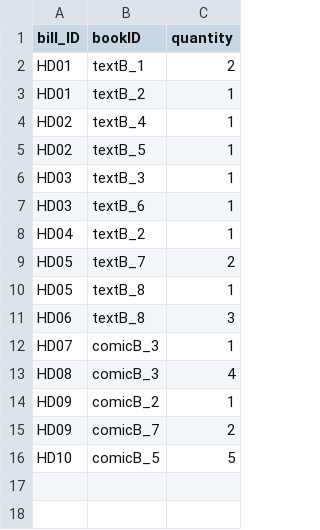
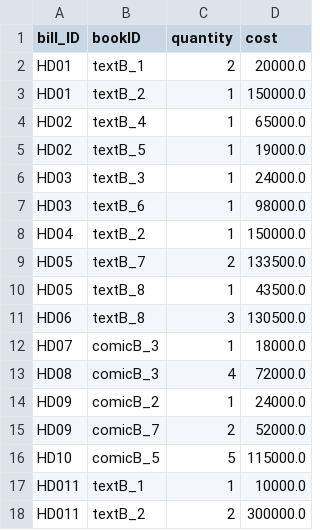
Before and after one commit to MinhhTrii2416/Project_OOP, a CSV file: data/BillDetail.csv, drawn as a sheet; the diff names each change by its address in the sheet, - before the commit and + after, or states it on an @@ line.

```diff
--- a/data/BillDetail.csv
+++ b/data/BillDetail.csv
+column D (cost), rows 2-16: 20000.0 | 150000.0 | 65000.0 | 19000.0 | 24000.0 | 98000.0 | 150000.0 | 133500.0 | 43500.0 | 130500.0 | 18000.0 | 72000.0 | 24000.0 | 52000.0 | 115000.0
+row 17: HD011 | textB_1 | 1 | 10000.0
+row 18: HD011 | textB_2 | 2 | 300000.0
```
Also changed, not shown: data/Bill.csv, data/Librarian.csv, 9 other files.
